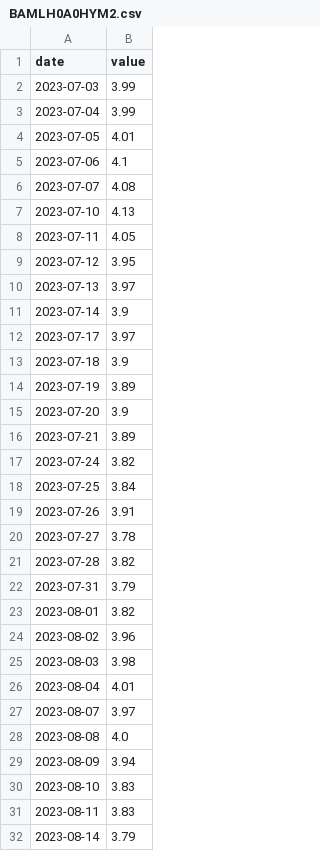
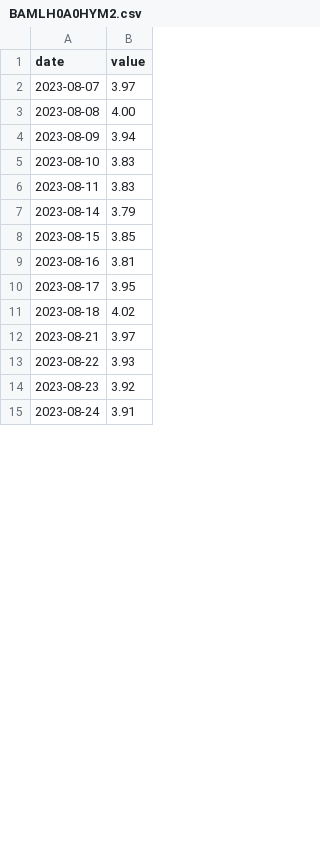
Before and after one commit to bravforcode/graxia-os, a CSV file: graxia/packages/quant_os/data/market_data/fred/BAMLH0A0HYM2.csv, drawn as a sheet; only a part is shown; the shorter side is filled out with more unchanged rows; the diff covers the shown part only.

```diff
--- a/graxia/packages/quant_os/data/market_data/fred/BAMLH0A0HYM2.csv
+++ b/graxia/packages/quant_os/data/market_data/fred/BAMLH0A0HYM2.csv
@@ -1,29 +1,4 @@
 date,value
-2023-07-03,3.99
-2023-07-04,3.99
-2023-07-05,4.01
-2023-07-06,4.1
-2023-07-07,4.08
-2023-07-10,4.13
-2023-07-11,4.05
-2023-07-12,3.95
-2023-07-13,3.97
-2023-07-14,3.9
-2023-07-17,3.97
-2023-07-18,3.9
-2023-07-19,3.89
-2023-07-20,3.9
-2023-07-21,3.89
-2023-07-24,3.82
-2023-07-25,3.84
-2023-07-26,3.91
-2023-07-27,3.78
-2023-07-28,3.82
-2023-07-31,3.79
-2023-08-01,3.82
-2023-08-02,3.96
-2023-08-03,3.98
-2023-08-04,4.01
 2023-08-07,3.97
-2023-08-08,4.0
+2023-08-08,4.00
 2023-08-09,3.94
```
Also changed, not shown: 1 removed row and 70 edited cells elsewhere in this file, graxia/packages/quant_os/data/market_data/fred/BAMLH0A1HYBB.csv, graxia/packages/quant_os/data/market_data/fred/DEXJPUS.csv, 54 other files.
